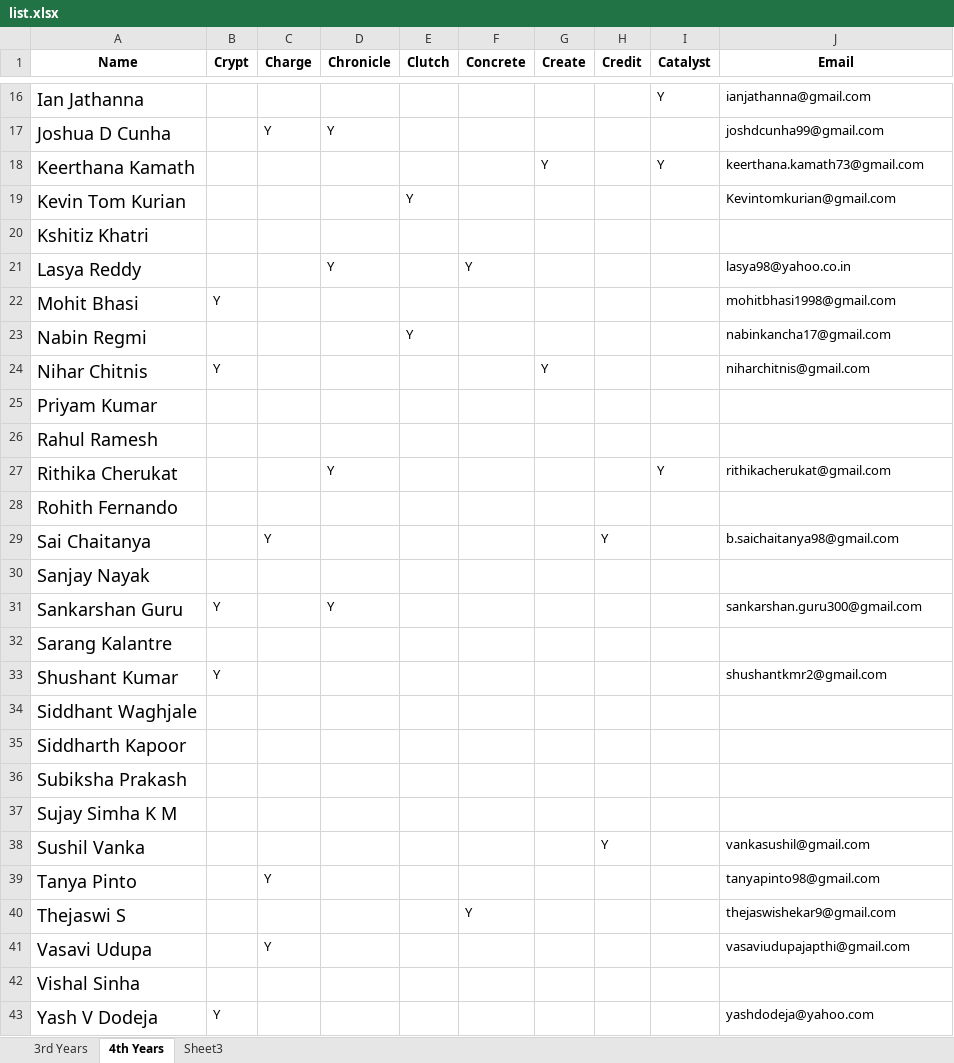
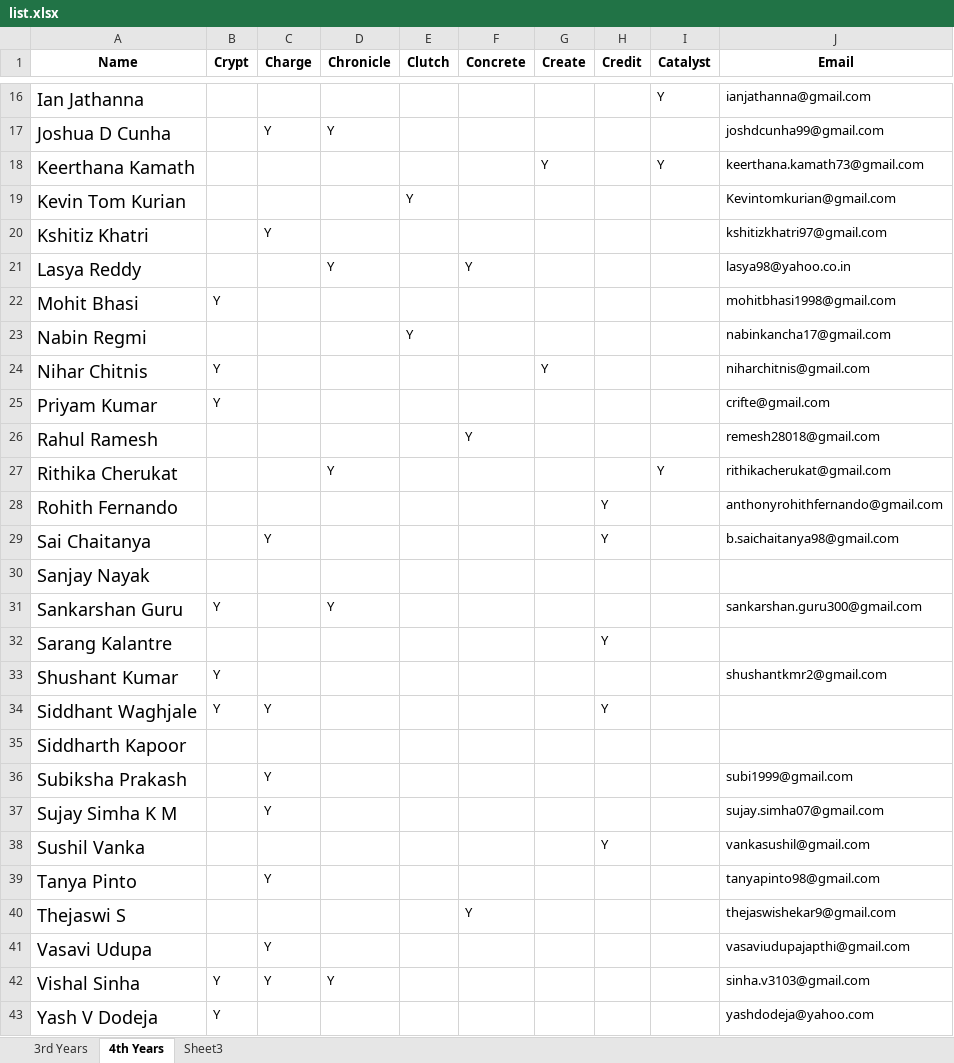
Before and after one commit to m0bi5/ISTE-NITK_Website, an Excel workbook: list.xlsx, sheet 4th Years, drawn as a sheet; only a part is shown, gaps mark what is left out; values as stored, in another font and other column widths than the file's, no borders; charts and pictures not drawn; the diff names each change by its address in the sheet, - before the commit and + after, or states it on an @@ line.

```diff
--- a/list.xlsx (sheet 4th Years)
+++ b/list.xlsx (sheet 4th Years)
-C20 (Charge): (empty)
+C20 (Charge): Y
-J20 (Email): (empty)
+J20 (Email): kshitizkhatri97@gmail.com
-B25 (Crypt): (empty)
+B25 (Crypt): Y
-J25 (Email): (empty)
+J25 (Email): crifte@gmail.com
-F26 (Concrete): (empty)
+F26 (Concrete): Y
-J26 (Email): (empty)
+J26 (Email): remesh28018@gmail.com
-H28 (Credit): (empty)
+H28 (Credit): Y
-J28 (Email): (empty)
+J28 (Email): anthonyrohithfernando@gmail.com
-H32 (Credit): (empty)
+H32 (Credit): Y
-B34 (Crypt): (empty)
+B34 (Crypt): Y
-C34 (Charge): (empty)
+C34 (Charge): Y
-H34 (Credit): (empty)
+H34 (Credit): Y
-C36:C37 (Charge): (empty)
+C36:C37 (Charge): Y
-J36 (Email): (empty)
+J36 (Email): subi1999@gmail.com
-J37 (Email): (empty)
+J37 (Email): sujay.simha07@gmail.com
-B42 (Crypt): (empty)
+B42 (Crypt): Y
-C42 (Charge): (empty)
+C42 (Charge): Y
-D42 (Chronicle): (empty)
+D42 (Chronicle): Y
-J42 (Email): (empty)
+J42 (Email): sinha.v3103@gmail.com
```
Also changed, not shown: 38 other files.
